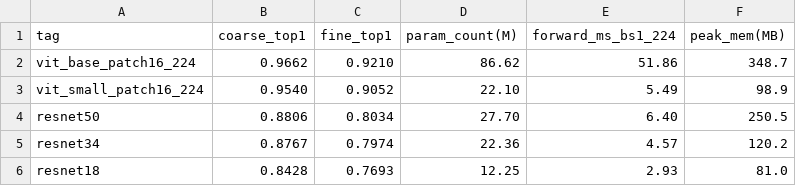
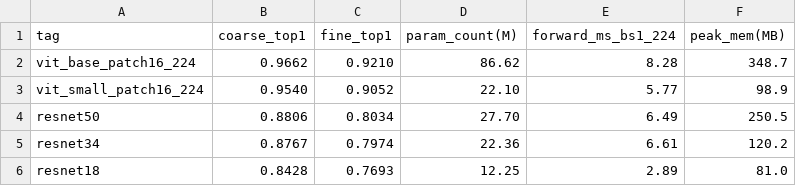
Before and after one commit to yizhitutuqiu/cigar-refressor, a CSV file: cifar_regressor/vis/out/ablation_table_no_nofilm_nocbam.csv, drawn as a sheet.

```diff
--- a/cifar_regressor/vis/out/ablation_table_no_nofilm_nocbam.csv
+++ b/cifar_regressor/vis/out/ablation_table_no_nofilm_nocbam.csv
@@ -1,6 +1,6 @@
 tag,coarse_top1,fine_top1,param_count(M),forward_ms_bs1_224,peak_mem(MB)
-vit_base_patch16_224,0.9662,0.9210,86.62,51.86,348.7
-vit_small_patch16_224,0.9540,0.9052,22.10,5.49,98.9
-resnet50,0.8806,0.8034,27.70,6.40,250.5
-resnet34,0.8767,0.7974,22.36,4.57,120.2
-resnet18,0.8428,0.7693,12.25,2.93,81.0
+vit_base_patch16_224,0.9662,0.9210,86.62,8.28,348.7
+vit_small_patch16_224,0.9540,0.9052,22.10,5.77,98.9
+resnet50,0.8806,0.8034,27.70,6.49,250.5
+resnet34,0.8767,0.7974,22.36,6.61,120.2
+resnet18,0.8428,0.7693,12.25,2.89,81.0
```
Also changed, not shown: cifar_regressor/vis/out/ablation_table.csv, cifar_regressor/vis/out/ablation_table_no_nofilm.csv, 25 other files.
